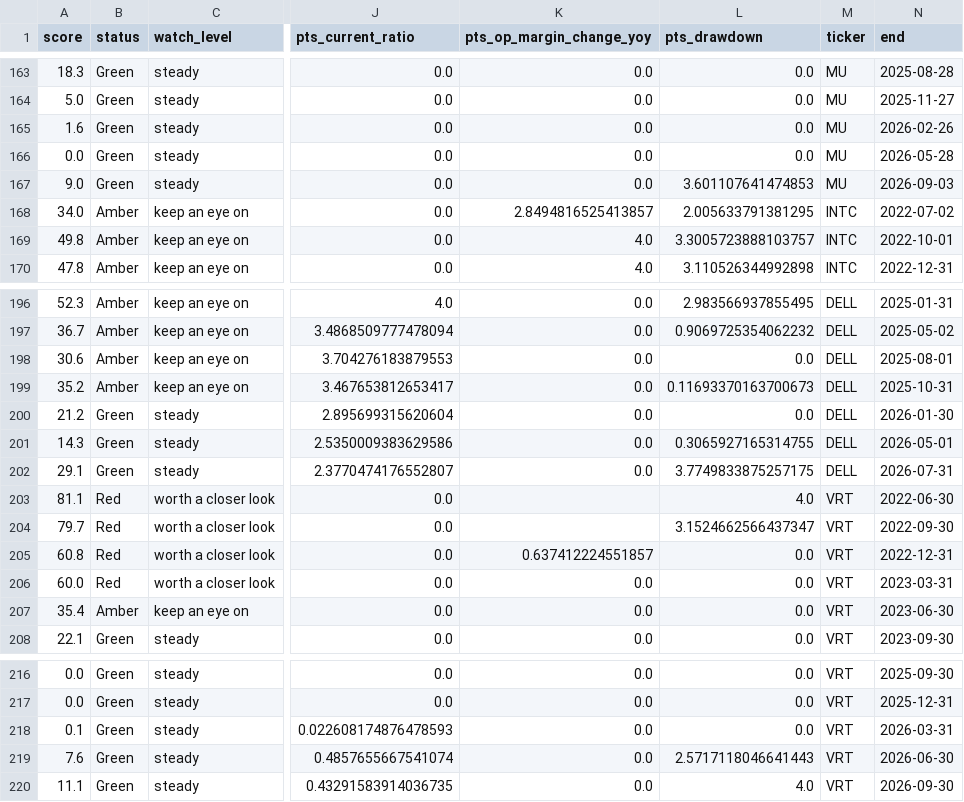
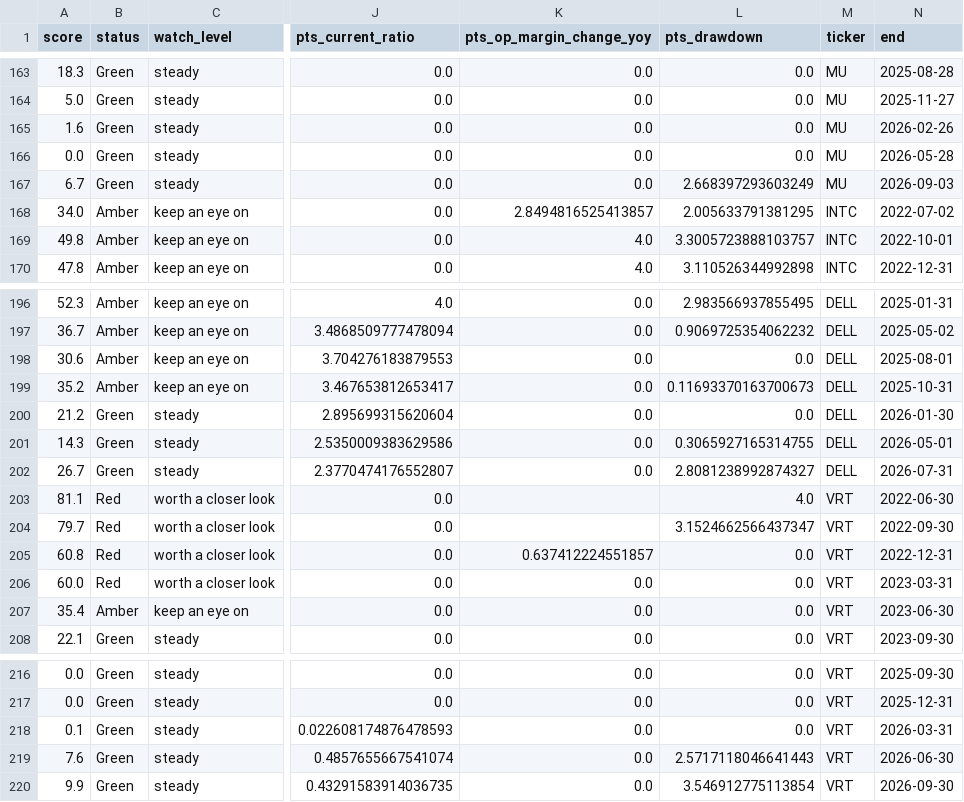
Before and after one commit to Novapranay/Credit-monitoring-using-LLM-based-systems, a CSV file: data/processed/scores.csv, drawn as a sheet; only a part is shown, gaps mark what is left out; the diff covers the shown part only; the diff names each change by its address in the sheet, - before the commit and + after, or states it on an @@ line.

```diff
--- a/data/processed/scores.csv
+++ b/data/processed/scores.csv
-A167 (score): 9.0
+A167 (score): 6.7
-L167 (pts_drawdown): 3.601107641474853
+L167 (pts_drawdown): 2.668397293603249
-A202 (score): 29.1
+A202 (score): 26.7
-L202 (pts_drawdown): 3.7749833875257175
+L202 (pts_drawdown): 2.8081238992874327
-A220 (score): 11.1
+A220 (score): 9.9
-L220 (pts_drawdown): 4.0
+L220 (pts_drawdown): 3.546912775113854
```
Also changed, not shown: 10 edited cells elsewhere in this file, data/processed/alerts.csv, data/processed/metrics.csv, 16 other files.
